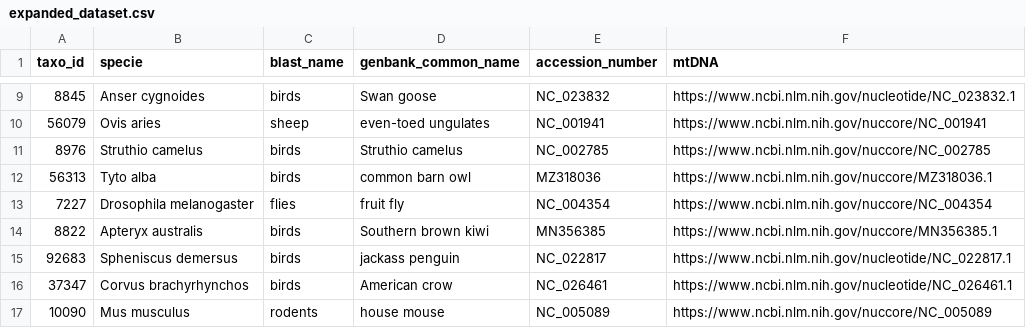
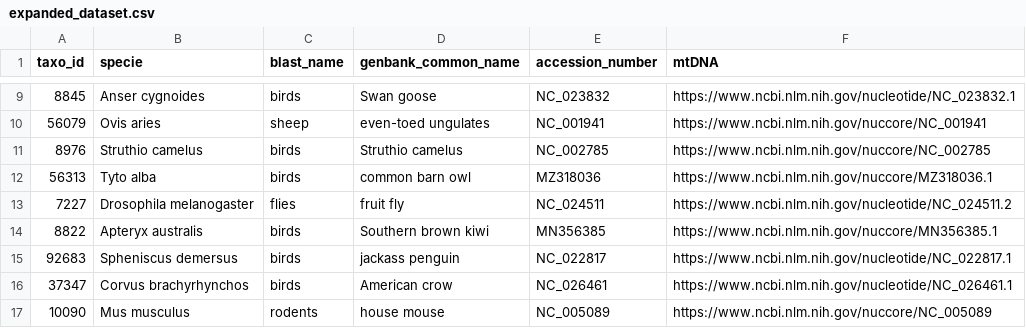
Before and after one commit to Sinanmz/BioinformaticsProject, a CSV file: tasks/mitochondrial-comparison-phylogenetic-construction/dataset/expanded_dataset.csv, drawn as a sheet; only a part is shown, gaps mark what is left out.

```diff
--- a/tasks/mitochondrial-comparison-phylogenetic-construction/dataset/expanded_dataset.csv
+++ b/tasks/mitochondrial-comparison-phylogenetic-construction/dataset/expanded_dataset.csv
@@ -12,3 +12,3 @@ taxo_id,specie,blast_name,genbank_common_name,accession_number,mtDNA
 56313,Tyto alba,birds,common barn owl,MZ318036,https://www.ncbi.nlm.nih.gov/nuccore/MZ318036.1
-7227,Drosophila melanogaster,flies,fruit fly,NC_004354,https://www.ncbi.nlm.nih.gov/nuccore/NC_004354
+7227,Drosophila melanogaster,flies,fruit fly,NC_024511,https://www.ncbi.nlm.nih.gov/nucleotide/NC_024511.2
 8822,Apteryx australis,birds,Southern brown kiwi,MN356385,https://www.ncbi.nlm.nih.gov/nuccore/MN356385.1
```
Also changed, not shown: 3 other files.
